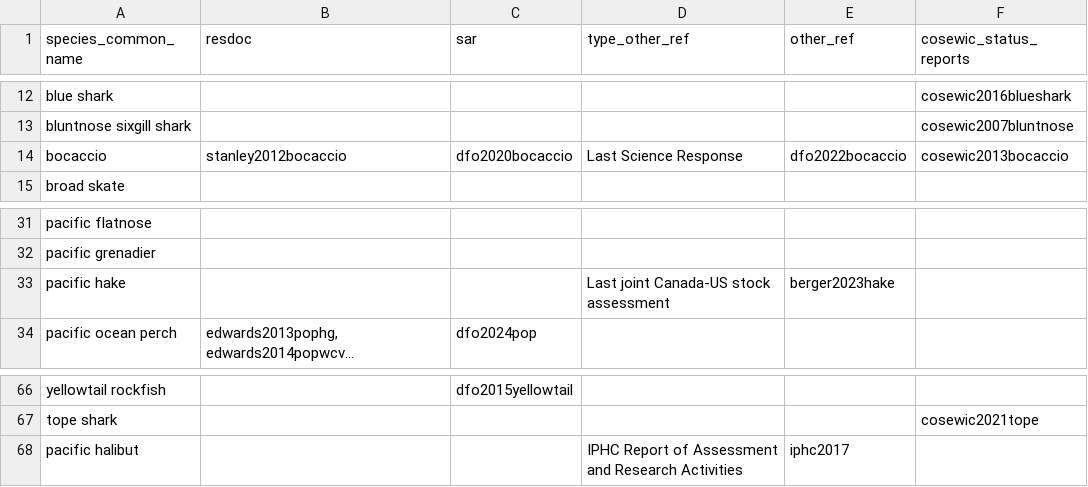
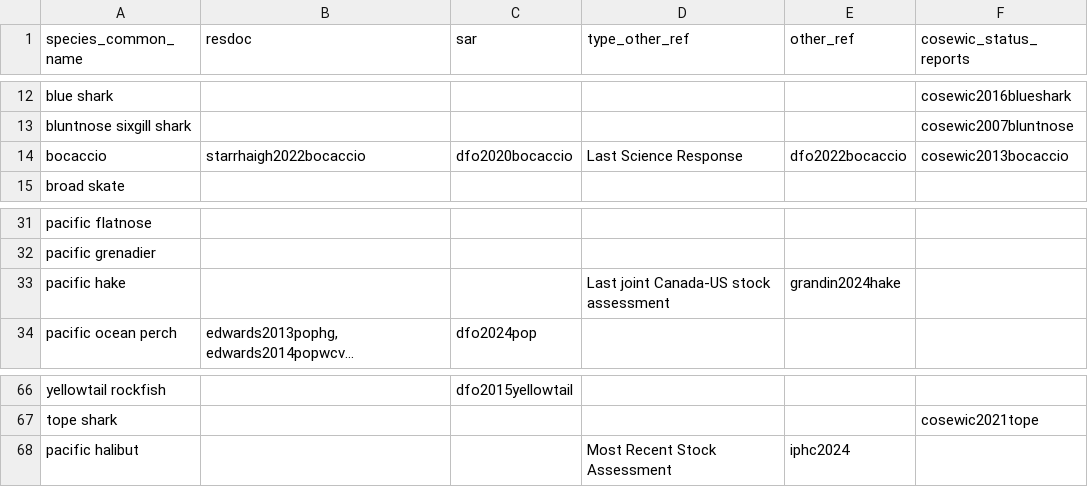
Before and after one commit to pbs-assess/gfsynopsis, a CSV file: report/spp-refs.csv, drawn as a sheet; only a part is shown, gaps mark what is left out; long unchanged cells end in …; the diff names each change by its address in the sheet, - before the commit and + after, or states it on an @@ line.

```diff
--- a/report/spp-refs.csv
+++ b/report/spp-refs.csv
-B14 (resdoc): stanley2012bocaccio
+B14 (resdoc): starrhaigh2022bocaccio
-E33 (other_ref): berger2023hake
+E33 (other_ref): grandin2024hake
-D68 (type_other_ref): IPHC Report of Assessment and Research Activities
+D68 (type_other_ref): Most Recent Stock Assessment
-E68 (other_ref): iphc2017
+E68 (other_ref): iphc2024
```
Also changed, not shown: 2 other files.
